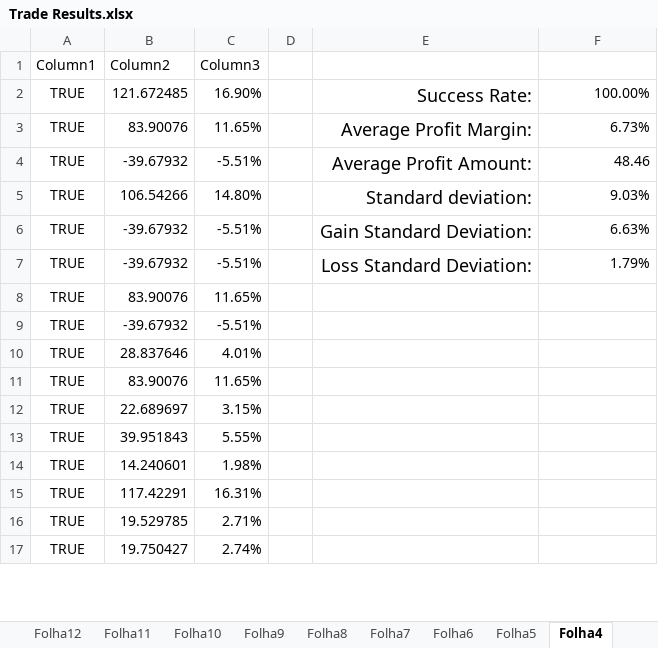
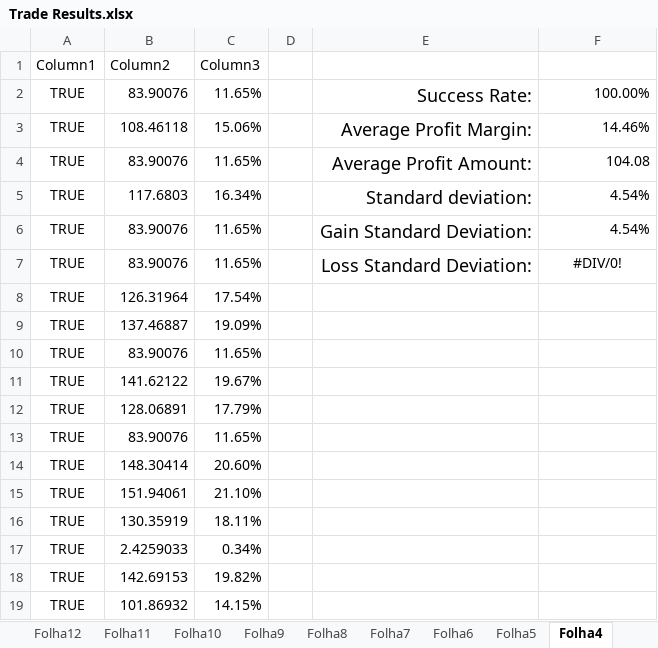
Before and after one commit to goncasmage1/AASMA_Trade, an Excel workbook: Trade Results.xlsx, sheet Folha4, drawn as a sheet; only a part is shown; values as stored, in another font and other column widths than the file's, no borders; table styles not drawn; removed rows and columns are numbered as before the commit, all else as after; the diff covers the shown part only; the diff names each change by its address in the sheet, - before the commit and + after, or states it on an @@ line.

```diff
--- a/Trade Results.xlsx (sheet Folha4)
+++ b/Trade Results.xlsx (sheet Folha4)
-B2 (Column2): 121.672485
+B2 (Column2): 83.90076
-C2 (Column3): 16.90%
+C2 (Column3): 11.65%
+row 3: TRUE | 108.46118 | 15.06% |  | Average Profit Margin: | 14.46%
-E4: Average Profit Margin:
+E4: Average Profit Amount:
-F4: 6.73%
+F4: 104.08
-row 4: TRUE | -39.67932 | -5.51% |  | Average Profit Amount: | 48.46
-B5 (Column2): 106.54266
+B5 (Column2): 117.6803
-C5 (Column3): 14.80%
+C5 (Column3): 16.34%
-F5: 9.03%
+F5: 4.54%
-B6:B7 (Column2): -39.67932
+B6:B7 (Column2): 83.90076
-C6:C7 (Column3): -5.51%
+C6:C7 (Column3): 11.65%
-F6: 6.63%
+F6: 4.54%
-F7: 1.79%
+F7: #DIV/0!
-F7 alignment: right
+F7 alignment: center
+row 8: TRUE | 126.31964 | 17.54%
+row 9: TRUE | 137.46887 | 19.09%
-B11 (Column2): -39.67932
+B11 (Column2): 141.62122
-C11 (Column3): -5.51%
+C11 (Column3): 19.67%
-B12 (Column2): 28.837646
+B12 (Column2): 128.06891
-C12 (Column3): 4.01%
+C12 (Column3): 17.79%
-B14 (Column2): 22.689697
+B14 (Column2): 148.30414
-C14 (Column3): 3.15%
+C14 (Column3): 20.60%
-B15 (Column2): 39.951843
+B15 (Column2): 151.94061
-C15 (Column3): 5.55%
+C15 (Column3): 21.10%
-B16 (Column2): 14.240601
+B16 (Column2): 130.35919
-C16 (Column3): 1.98%
+C16 (Column3): 18.11%
-B17 (Column2): 117.42291
+B17 (Column2): 2.4259033
-C17 (Column3): 16.31%
+C17 (Column3): 0.34%
-B18 (Column2): 19.529785
+B18 (Column2): 142.69153
-C18 (Column3): 2.71%
+C18 (Column3): 19.82%
-B19 (Column2): 19.750427
+B19 (Column2): 101.86932
-C19 (Column3): 2.74%
+C19 (Column3): 14.15%
```
Also changed, not shown: 88 added rows, 90 removed rows, 2 moved rows and 52 edited cells elsewhere in this sheet, sheet Folha10, sheet Folha20, sheet Folha18, sheet Folha6, sheet Folha2, sheet Folha8, 13 more sheets, formulas that keep their value, 20 other files.
